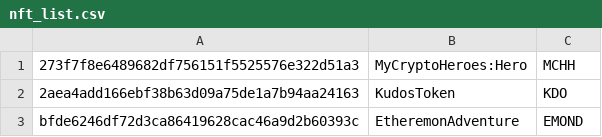
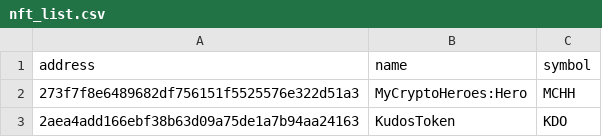
Before and after one commit to DAppBoard/dappboard-ethereum-metadata, a CSV file: tokens/nft_list.csv, drawn as a sheet; only a part is shown; the shorter side is filled out with more unchanged rows; the diff names each change by its address in the sheet, - before the commit and + after, or states it on an @@ line.

```diff
--- a/tokens/nft_list.csv
+++ b/tokens/nft_list.csv
+row 1: address | name | symbol
```
Also changed, not shown: 1 other file.
